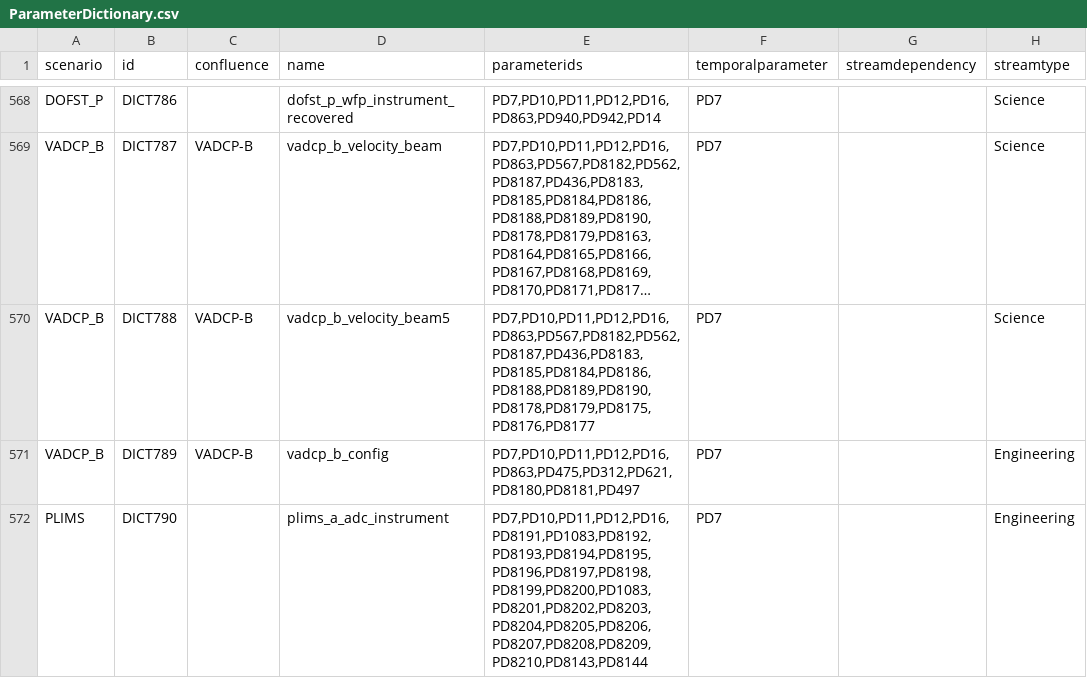
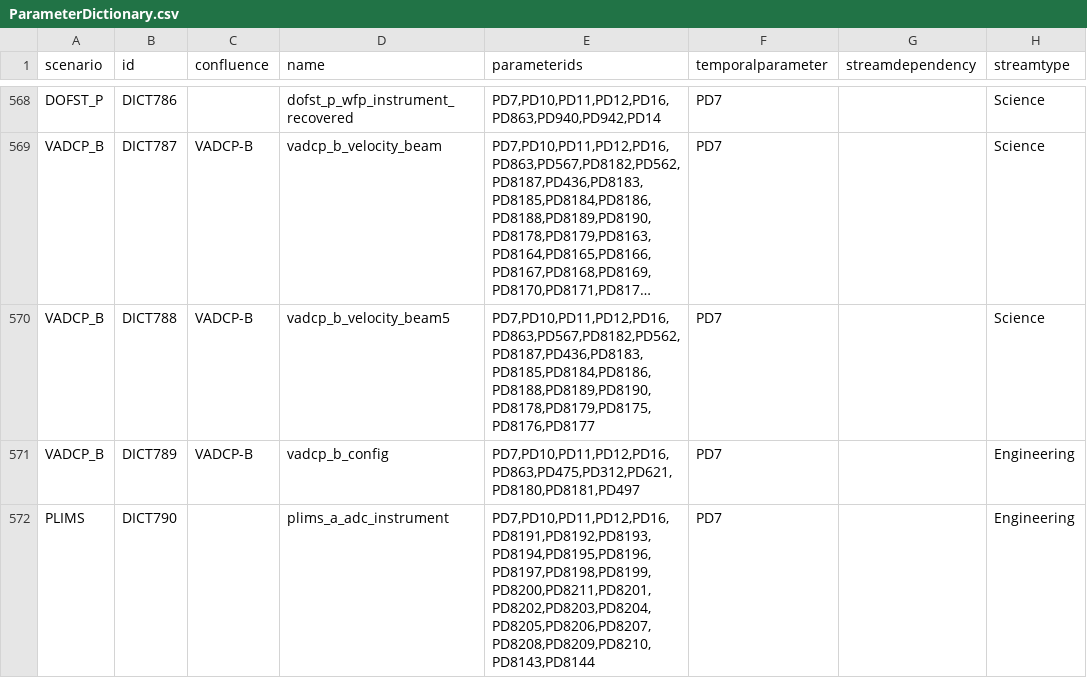
Before and after one commit to joffreyp/preload-database, a CSV file: csv/ParameterDictionary.csv, drawn as a sheet; only a part is shown, gaps mark what is left out; long unchanged cells end in …; the diff names each change by its address in the sheet, - before the commit and + after, or states it on an @@ line.

```diff
--- a/csv/ParameterDictionary.csv
+++ b/csv/ParameterDictionary.csv
-E572 (parameterids): PD7,PD10,PD11,PD12,PD16,PD8191,PD1083,PD8192,PD8193,PD8194,PD8195,PD8196,PD8197,PD8198,PD8199,PD8200,PD1083,PD8201,PD8202,PD8203,PD8204,PD8205,PD8206,PD8207,PD8208,PD8209,PD8210,PD8143,PD8144
+E572 (parameterids): PD7,PD10,PD11,PD12,PD16,PD8191,PD8192,PD8193,PD8194,PD8195,PD8196,PD8197,PD8198,PD8199,PD8200,PD8211,PD8201,PD8202,PD8203,PD8204,PD8205,PD8206,PD8207,PD8208,PD8209,PD8210,PD8143,PD8144
```
Also changed, not shown: csv/ParameterDefs.csv.
